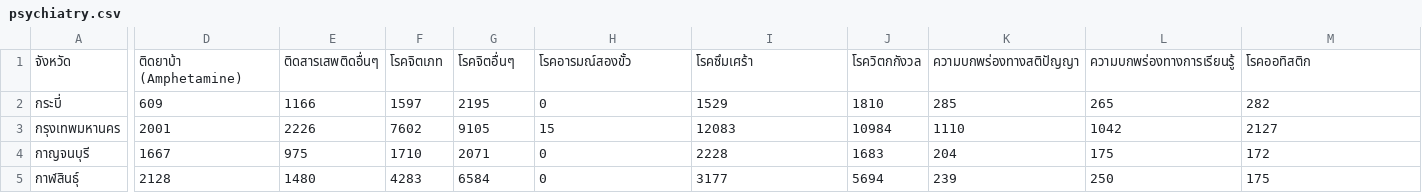
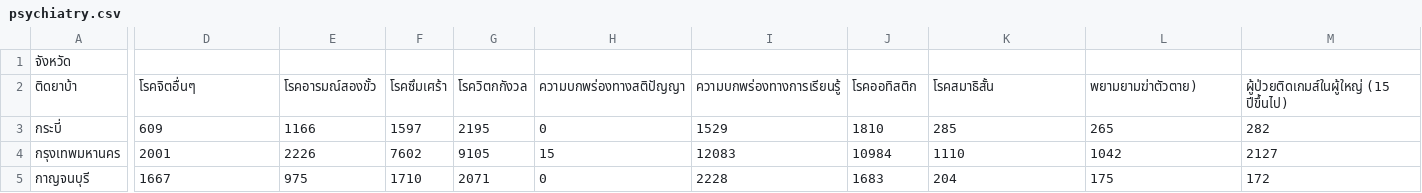
Before and after one commit to sawinee-aiamsaard/Zeppelin, a CSV file: psychiatry.csv, drawn as a sheet; only a part is shown, gaps mark what is left out; the shorter side is filled out with more unchanged rows; rows hold the shown columns only; the diff covers the shown part only; the diff names each change by its address in the sheet, - before the commit and + after, or states it on an @@ line.

Commit message:
Update psychiatry.csv

```diff
--- a/psychiatry.csv
+++ b/psychiatry.csv
-D1: ติดยาบ้า (Amphetamine)
+D1: (empty)
-E1: ติดสารเสพติดอื่นๆ
+E1: (empty)
-F1: โรคจิตเภท
+F1: (empty)
-G1: โรคจิตอื่นๆ
+G1: (empty)
-H1: โรคอารมณ์สองขั้ว
+H1: (empty)
-I1: โรคซึมเศร้า
+I1: (empty)
-J1: โรควิตกกังวล
+J1: (empty)
-K1: ความบกพร่องทางสติปัญญา
+K1: (empty)
-L1: ความบกพร่องทางการเรียนรู้
+L1: (empty)
-M1: โรคออทิสติก
+M1: (empty)
+row 2: ติดยาบ้า | โรคจิตอื่นๆ | โรคอารมณ์สองขั้ว | โรคซึมเศร้า | โรควิตกกังวล | ความบกพร่องทางสติปัญญา | ความบกพร่องทางการเรียนรู้ | โรคออทิสติก | โรคสมาธิสั้น | พยามยามฆ่าตัวตาย) | ผู้ป่วยติดเกมส์ในผู้ใหญ่ (15 ปีขึ้นไป)
```
Also changed, not shown: 6 edited cells elsewhere in this file.
